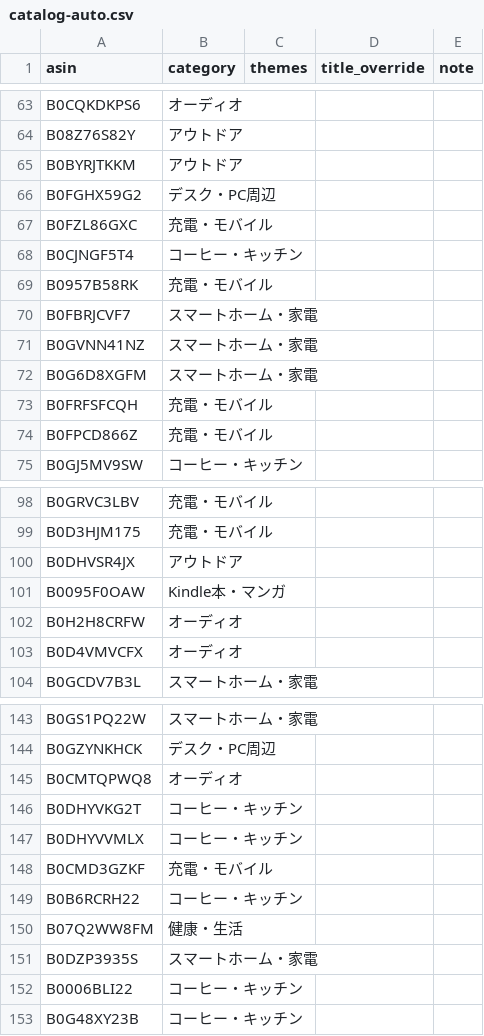
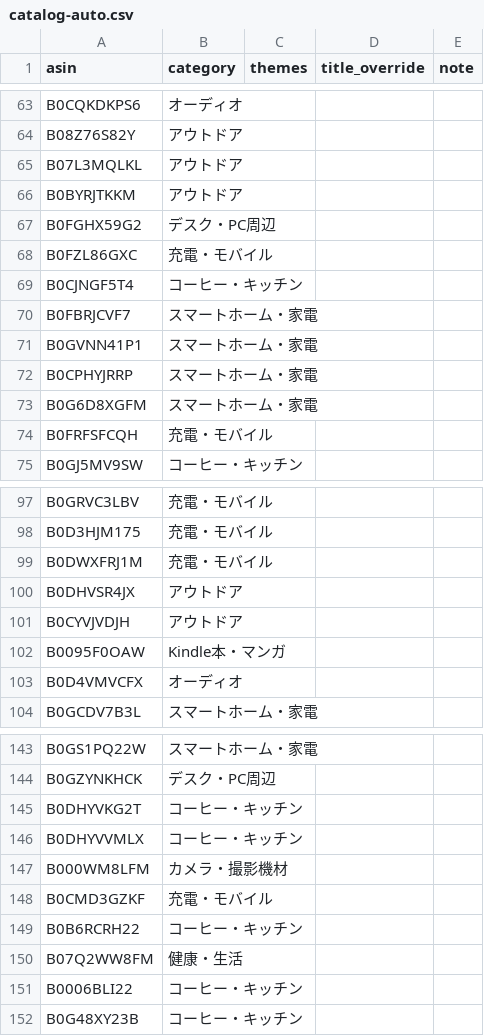
Before and after one commit to yokoichi/amazonsalematome, a CSV file: data/catalog-auto.csv, drawn as a sheet; only a part is shown, gaps mark what is left out; the diff covers the shown part only.

```diff
--- a/data/catalog-auto.csv
+++ b/data/catalog-auto.csv
@@ -64,2 +64,3 @@ B0CQKDKPS6,オーディオ,,,
 B08Z76S82Y,アウトドア,,,
+B07L3MQLKL,アウトドア,,,
 B0BYRJTKKM,アウトドア,,,
@@ -68,8 +69,7 @@ B0FZL86GXC,充電・モバイル,,,
 B0CJNGF5T4,コーヒー・キッチン,,,
-B0957B58RK,充電・モバイル,,,
 B0FBRJCVF7,スマートホーム・家電,,,
-B0GVNN41NZ,スマートホーム・家電,,,
+B0GVNN41P1,スマートホーム・家電,,,
+B0CPHYJRRP,スマートホーム・家電,,,
 B0G6D8XGFM,スマートホーム・家電,,,
 B0FRFSFCQH,充電・モバイル,,,
-B0FPCD866Z,充電・モバイル,,,
 B0GJ5MV9SW,コーヒー・キッチン,,,
@@ -99,5 +98,6 @@ B0GRVC3LBV,充電・モバイル,,,
 B0D3HJM175,充電・モバイル,,,
+B0DWXFRJ1M,充電・モバイル,,,
 B0DHVSR4JX,アウトドア,,,
+B0CYVJVDJH,アウトドア,,,
 B0095F0OAW,Kindle本・マンガ,,,
-B0H2H8CRFW,オーディオ,,,
 B0D4VMVCFX,オーディオ,,,
@@ -144,5 +144,5 @@ B0GS1PQ22W,スマートホーム・家電,,,
 B0GZYNKHCK,デスク・PC周辺,,,
-B0CMTQPWQ8,オーディオ,,,
 B0DHYVKG2T,コーヒー・キッチン,,,
 B0DHYVVMLX,コーヒー・キッチン,,,
+B000WM8LFM,カメラ・撮影機材,,,
 B0CMD3GZKF,充電・モバイル,,,
@@ -150,3 +150,2 @@ B0B6RCRH22,コーヒー・キッチン,,,
 B07Q2WW8FM,健康・生活,,,
-B0DZP3935S,スマートホーム・家電,,,
 B0006BLI22,コーヒー・キッチン,,,
```
Also changed, not shown: 18 added rows, 18 removed rows, 7 moved rows and 2 edited cells elsewhere in this file, 1 other file.
